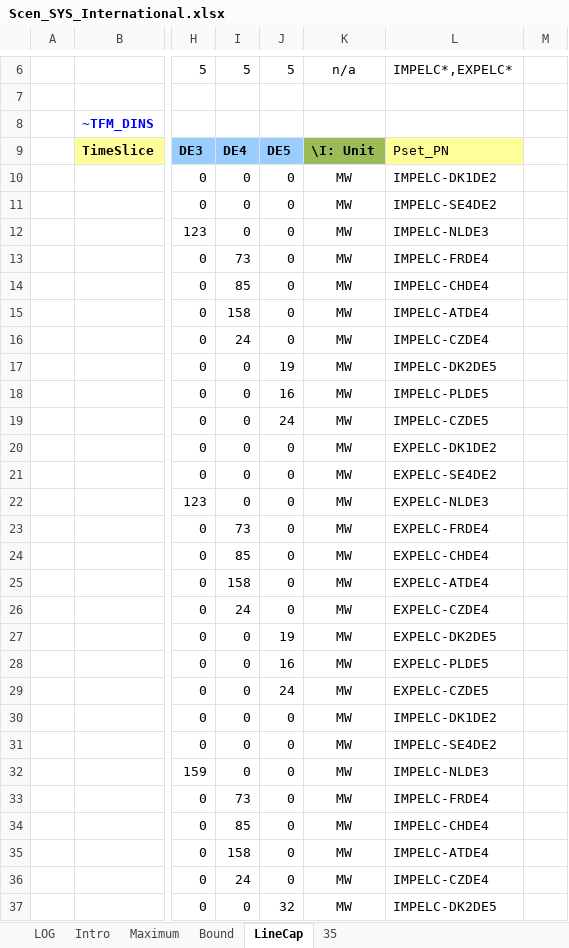
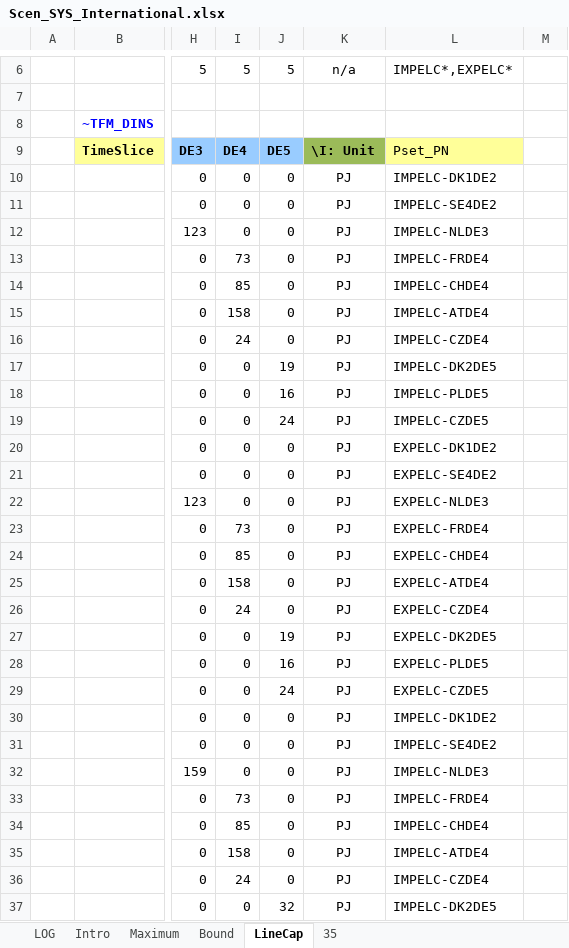
Before and after one commit to AdamVejstrup/Bachelor, an Excel workbook: TIMES-DE/SuppXLS/Scen_SYS_International.xlsx, sheet LineCap, drawn as a sheet; only a part is shown, gaps mark what is left out; values as stored, in another font and other column widths than the file's, no borders; charts and pictures not drawn; the diff covers the shown part only; the diff names each change by its address in the sheet, - before the commit and + after, or states it on an @@ line.

Commit message:
Update Scen_SYS_International.xlsx

```diff
--- a/TIMES-DE/SuppXLS/Scen_SYS_International.xlsx (sheet LineCap)
+++ b/TIMES-DE/SuppXLS/Scen_SYS_International.xlsx (sheet LineCap)
-K10:K37: MW
+K10:K37: PJ
```
Also changed, not shown: 72 edited cells elsewhere in this sheet.
